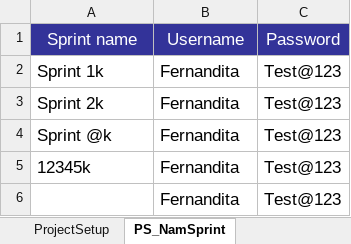
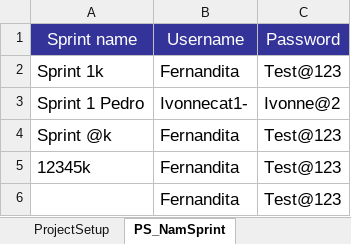
Before and after one commit to Huedfire/AutomationTestSprint1, an Excel workbook: hexaboards/prueba.xlsx, sheet PS_NamSprint, drawn as a sheet; values as stored, in another font and other column widths than the file's, no borders; removed rows and columns are numbered as before the commit, all else as after; the diff names each change by its address in the sheet, - before the commit and + after, or states it on an @@ line.

```diff
--- a/hexaboards/prueba.xlsx (sheet PS_NamSprint)
+++ b/hexaboards/prueba.xlsx (sheet PS_NamSprint)
-row 3: Sprint 2k | Fernandita | Test@123
+row 3: Sprint 1 Pedro | Ivonnecat1- | Ivonne@2
```
Also changed, not shown: sheet EP_Name, sheet MembersManagement, sheet UserRegistration, sheet ProjectCreation, sheet ProfileInformation, sheet UserDeletion, 5 more sheets, other sheet tabs, hexaboards/DataFileScripts.xlsx, 58 other files.
